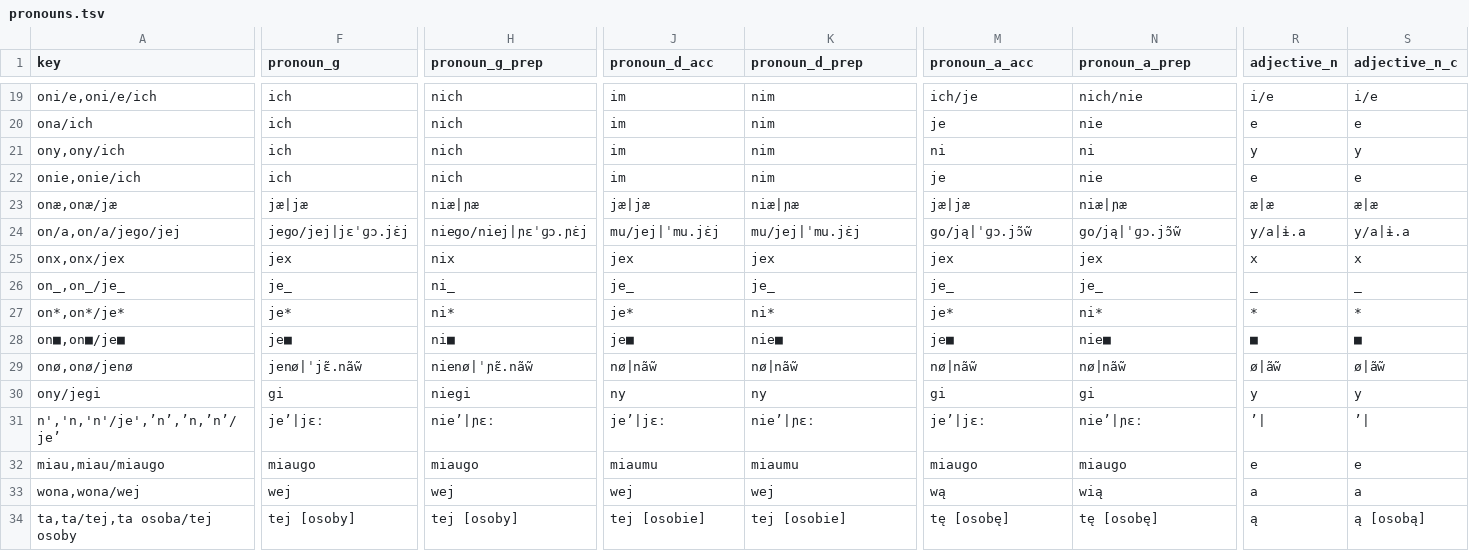
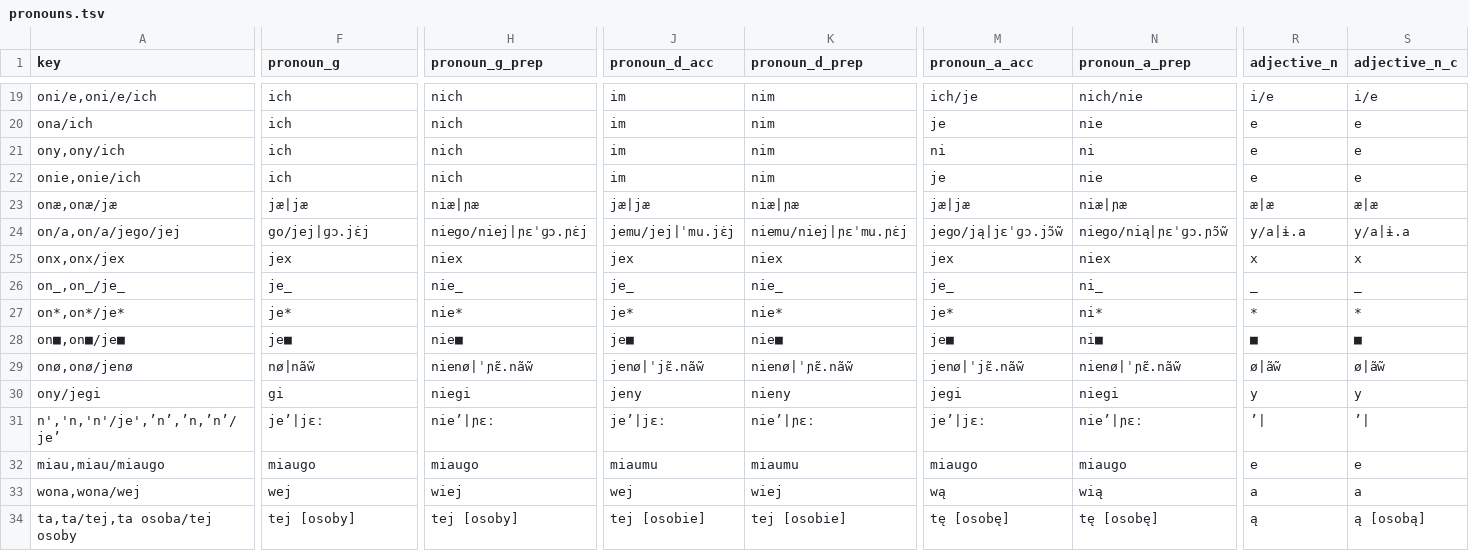
Before and after one commit to tutking24/pronounspage, a TSV file: locale/pl/pronouns/pronouns.tsv, drawn as a sheet; only a part is shown, gaps mark what is left out; the diff covers the shown part only; the diff names each change by its address in the sheet, - before the commit and + after, or states it on an @@ line.

Commit message:
[pl][pronouns] poprawki Szymona

```diff
--- a/locale/pl/pronouns/pronouns.tsv
+++ b/locale/pl/pronouns/pronouns.tsv
-R21 (adjective_n): y
+R21 (adjective_n): e
-S21 (adjective_n_c): y
+S21 (adjective_n_c): e
-F24 (pronoun_g): jego/jej|jɛˈɡɔ.jɛ̇j
+F24 (pronoun_g): go/jej|ɡɔ.jɛ̇j
-J24 (pronoun_d_acc): mu/jej|ˈmu.jɛ̇j
+J24 (pronoun_d_acc): jemu/jej|ˈmu.jɛ̇j
-K24 (pronoun_d_prep): mu/jej|ˈmu.jɛ̇j
+K24 (pronoun_d_prep): niemu/niej|ɲɛˈmu.ɲɛ̇j
-M24 (pronoun_a_acc): go/ją|ˈɡɔ.jɔ̃w̃
+M24 (pronoun_a_acc): jego/ją|jɛˈɡɔ.jɔ̃w̃
-N24 (pronoun_a_prep): go/ją|ˈɡɔ.jɔ̃w̃
+N24 (pronoun_a_prep): niego/nią|ɲɛˈɡɔ.ɲɔ̃w̃
-H25 (pronoun_g_prep): nix
+H25 (pronoun_g_prep): niex
-K25 (pronoun_d_prep): jex
+K25 (pronoun_d_prep): niex
-N25 (pronoun_a_prep): jex
+N25 (pronoun_a_prep): niex
-H26 (pronoun_g_prep): ni_
+H26 (pronoun_g_prep): nie_
-K26 (pronoun_d_prep): je_
+K26 (pronoun_d_prep): nie_
-N26 (pronoun_a_prep): je_
+N26 (pronoun_a_prep): ni_
-H27 (pronoun_g_prep): ni*
+H27 (pronoun_g_prep): nie*
-K27 (pronoun_d_prep): ni*
+K27 (pronoun_d_prep): nie*
-H28 (pronoun_g_prep): ni■
+H28 (pronoun_g_prep): nie■
-N28 (pronoun_a_prep): nie■
+N28 (pronoun_a_prep): ni■
-F29 (pronoun_g): jenø|ˈjɛ̃.nãw̃
+F29 (pronoun_g): nø|nãw̃
-J29 (pronoun_d_acc): nø|nãw̃
+J29 (pronoun_d_acc): jenø|ˈjɛ̃.nãw̃
-K29 (pronoun_d_prep): nø|nãw̃
+K29 (pronoun_d_prep): nienø|ˈɲɛ̃.nãw̃
-M29 (pronoun_a_acc): nø|nãw̃
+M29 (pronoun_a_acc): jenø|ˈjɛ̃.nãw̃
-N29 (pronoun_a_prep): nø|nãw̃
+N29 (pronoun_a_prep): nienø|ˈɲɛ̃.nãw̃
-J30 (pronoun_d_acc): ny
+J30 (pronoun_d_acc): jeny
-K30 (pronoun_d_prep): ny
+K30 (pronoun_d_prep): nieny
-M30 (pronoun_a_acc): gi
+M30 (pronoun_a_acc): jegi
-N30 (pronoun_a_prep): gi
+N30 (pronoun_a_prep): niegi
-H33 (pronoun_g_prep): wej
+H33 (pronoun_g_prep): wiej
-K33 (pronoun_d_prep): wej
+K33 (pronoun_d_prep): wiej
```
Also changed, not shown: 5 edited cells elsewhere in this file.
